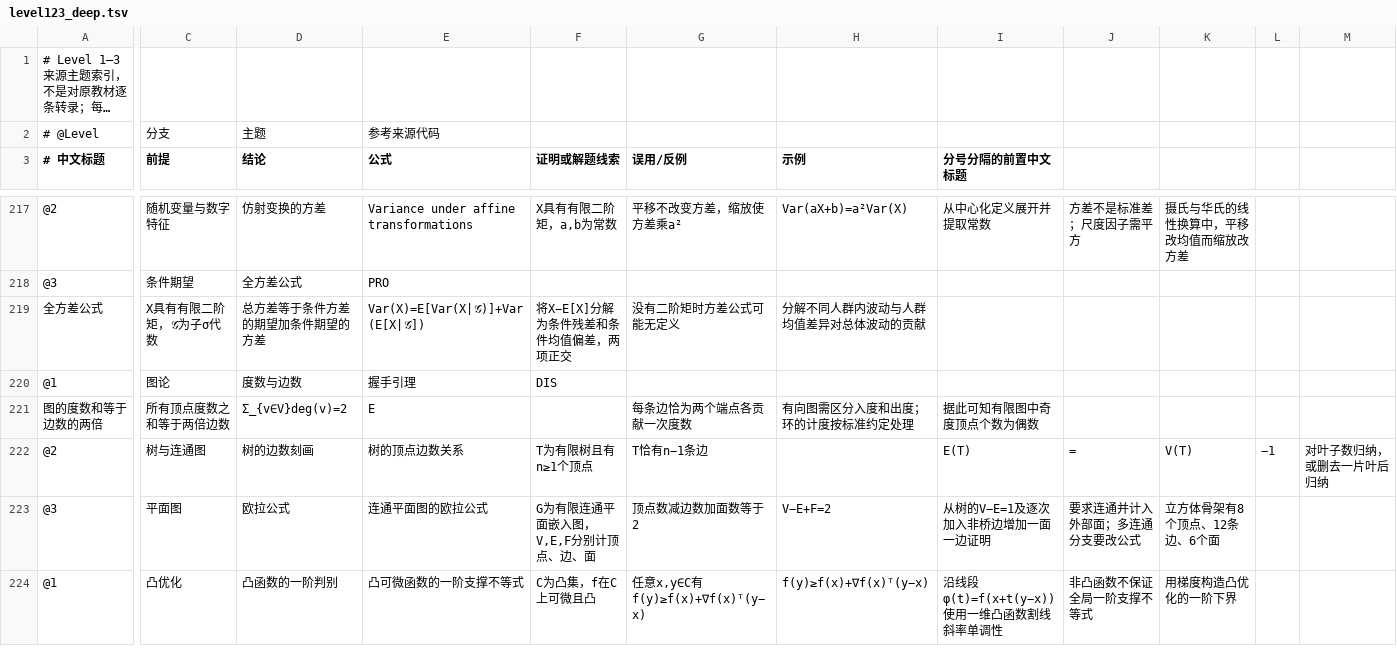
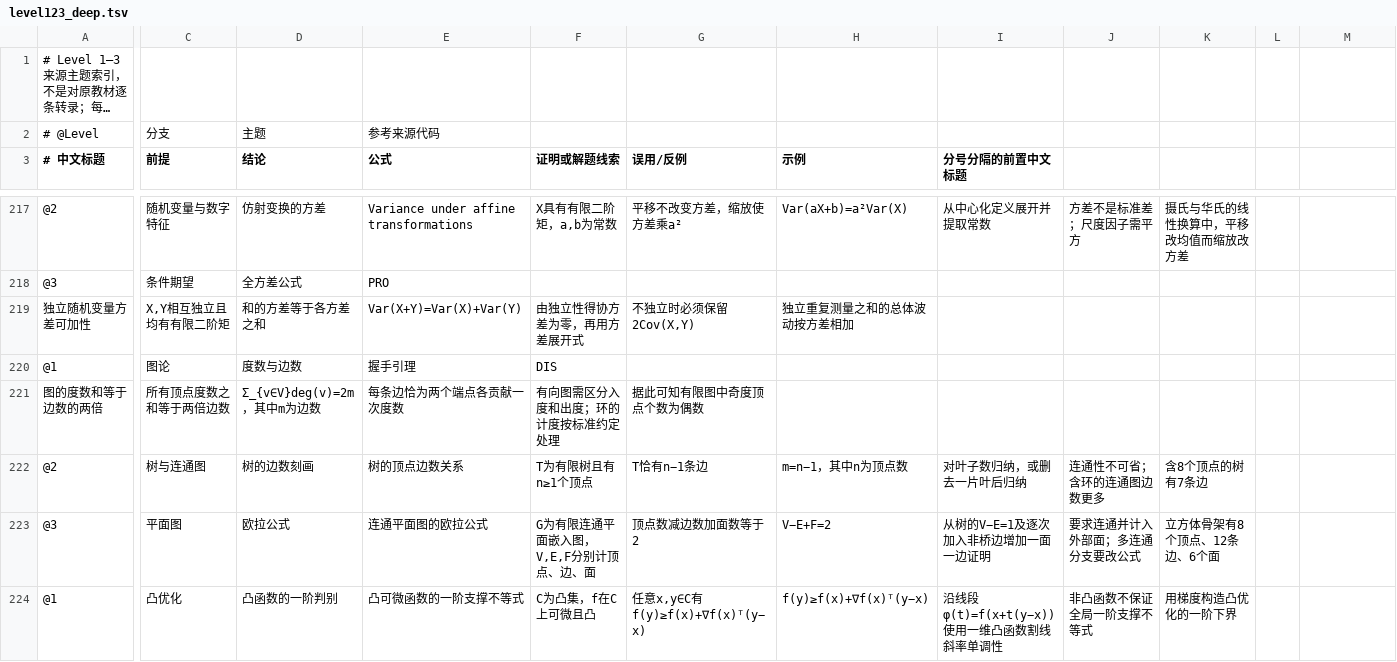
Before and after one commit to ymd520/math-mcts-knowledge-tree, a TSV file: math_mcts/data/level123_deep.tsv, drawn as a sheet; only a part is shown, gaps mark what is left out; long unchanged cells end in …; removed rows and columns are numbered as before the commit, all else as after; rows hold the shown columns only; the diff covers the shown part only; the diff names each change by its address in the sheet, - before the commit and + after, or states it on an @@ line.

Commit message:
Fix TSV delimiters and replace duplicate variance card

```diff
--- a/math_mcts/data/level123_deep.tsv
+++ b/math_mcts/data/level123_deep.tsv
-row 219: 全方差公式 | X具有有限二阶矩，𝒢为子σ代数 | 总方差等于条件方差的期望加条件期望的方差 | Var(X)=E[Var(X∣𝒢)]+Var(E[X∣𝒢]) | 将X−E[X]分解为条件残差和条件均值偏差，两项正交 | 没有二阶矩时方差公式可能无定义 | 分解不同人群内波动与人群均值差异对总体波动的贡献
+row 219: 独立随机变量方差可加性 | X,Y相互独立且均有有限二阶矩 | 和的方差等于各方差之和 | Var(X+Y)=Var(X)+Var(Y) | 由独立性得协方差为零，再用方差展开式 | 不独立时必须保留2Cov(X,Y) | 独立重复测量之和的总体波动按方差相加
-D221 (结论): Σ_{v∈V}deg(v)=2
+D221 (结论): Σ_{v∈V}deg(v)=2m，其中m为边数
-E221 (公式): E
+E221 (公式): 每条边恰为两个端点各贡献一次度数
-F221 (证明或解题线索): (empty)
+F221 (证明或解题线索): 有向图需区分入度和出度；环的计度按标准约定处理
-G221 (误用/反例): 每条边恰为两个端点各贡献一次度数
+G221 (误用/反例): 据此可知有限图中奇度顶点个数为偶数
-H221 (示例): 有向图需区分入度和出度；环的计度按标准约定处理
+H221 (示例): (empty)
-I221 (分号分隔的前置中文标题): 据此可知有限图中奇度顶点个数为偶数
+I221 (分号分隔的前置中文标题): (empty)
-H222 (示例): (empty)
+H222 (示例): m=n−1，其中n为顶点数
-I222 (分号分隔的前置中文标题): E(T)
+I222 (分号分隔的前置中文标题): 对叶子数归纳，或删去一片叶后归纳
-J222: =
+J222: 连通性不可省；含环的连通图边数更多
-K222: V(T)
+K222: 含8个顶点的树有7条边
-L222: −1
+L222: (empty)
-M222: 对叶子数归纳，或删去一片叶后归纳
+M222: (empty)
```
Also changed, not shown: 2 edited cells elsewhere in this file.
